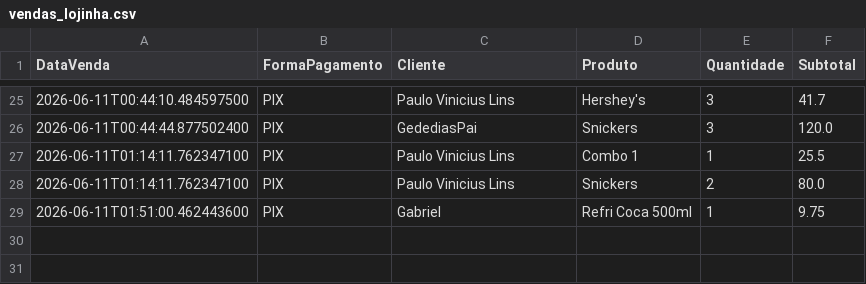
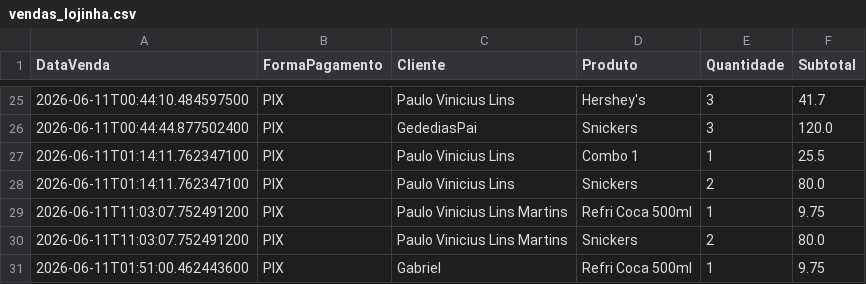
Before and after one commit to PauloVini2004/CineManage, a CSV file: cinemanagerfx/src/main/java/br/ufrpe/cine_rural/dados/arquivoscsv/vendas_lojinha.csv, drawn as a sheet; only a part is shown, gaps mark what is left out; the diff names each change by its address in the sheet, - before the commit and + after, or states it on an @@ line.

```diff
--- a/cinemanagerfx/src/main/java/br/ufrpe/cine_rural/dados/arquivoscsv/vendas_lojinha.csv
+++ b/cinemanagerfx/src/main/java/br/ufrpe/cine_rural/dados/arquivoscsv/vendas_lojinha.csv
+row 29: 2026-06-11T11:03:07.752491200 | PIX | Paulo Vinicius Lins Martins | Refri Coca 500ml | 1 | 9.75
+row 30: 2026-06-11T11:03:07.752491200 | PIX | Paulo Vinicius Lins Martins | Snickers | 2 | 80.0
```
Also changed, not shown: 2 other files.
